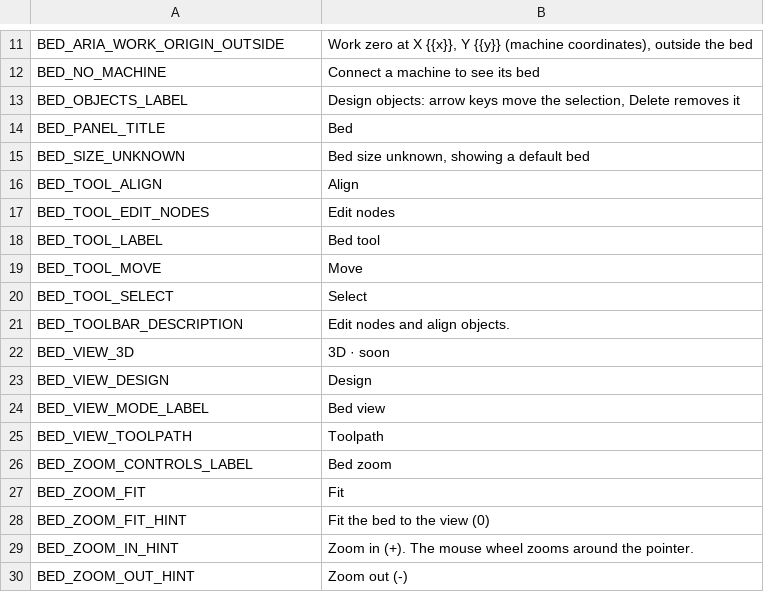
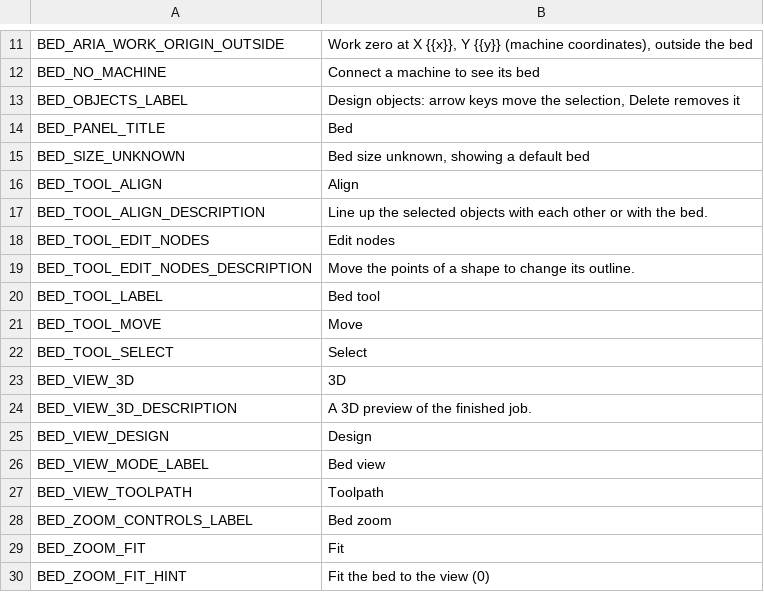
Before and after one commit to Korialstrazh/webgrbl, a CSV file: tools/localization/default.csv, drawn as a sheet; only a part is shown, gaps mark what is left out; the shorter side is filled out with more unchanged rows.

```diff
--- a/tools/localization/default.csv
+++ b/tools/localization/default.csv
@@ -16,3 +16,5 @@ BED_SIZE_UNKNOWN;Bed size unknown, showing a default bed
 BED_TOOL_ALIGN;Align
+BED_TOOL_ALIGN_DESCRIPTION;Line up the selected objects with each other or with the bed.
 BED_TOOL_EDIT_NODES;Edit nodes
+BED_TOOL_EDIT_NODES_DESCRIPTION;Move the points of a shape to change its outline.
 BED_TOOL_LABEL;Bed tool
@@ -20,4 +22,4 @@ BED_TOOL_MOVE;Move
 BED_TOOL_SELECT;Select
-BED_TOOLBAR_DESCRIPTION;Edit nodes and align objects.
-BED_VIEW_3D;3D · soon
+BED_VIEW_3D;3D
+BED_VIEW_3D_DESCRIPTION;A 3D preview of the finished job.
 BED_VIEW_DESIGN;Design
```
Also changed, not shown: 23 other files.
